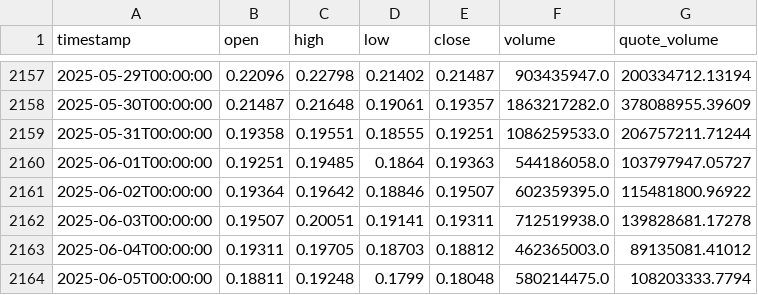
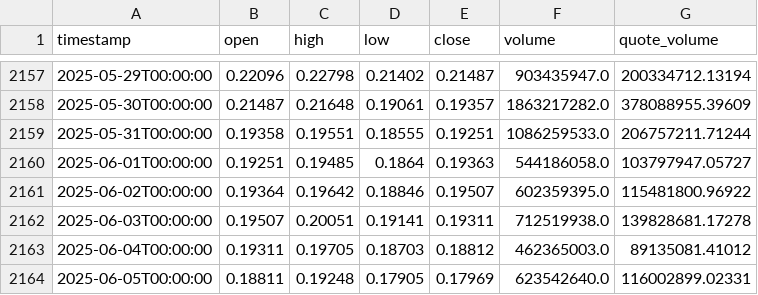
Before and after one commit to MakarZakharov/CryptoTrade, a CSV file: data/binance/DOGEUSDT/1d/2019_07_05-now.csv, drawn as a sheet; only a part is shown, gaps mark what is left out.

```diff
--- a/data/binance/DOGEUSDT/1d/2019_07_05-now.csv
+++ b/data/binance/DOGEUSDT/1d/2019_07_05-now.csv
@@ -2163,2 +2163,2 @@ timestamp,open,high,low,close,volume,quote_volume
 2025-06-04T00:00:00,0.19311,0.19705,0.18703,0.18812,462365003.0,89135081.41012
-2025-06-05T00:00:00,0.18811,0.19248,0.1799,0.18048,580214475.0,108203333.7794
+2025-06-05T00:00:00,0.18811,0.19248,0.17905,0.17969,623542640.0,116002899.02331
```
Also changed, not shown: data/binance/BNBUSDC/1d/2018_01_01-now.csv, data/binance/BTCUSDC/1d/2018_01_01-now.csv, 12 other files.
